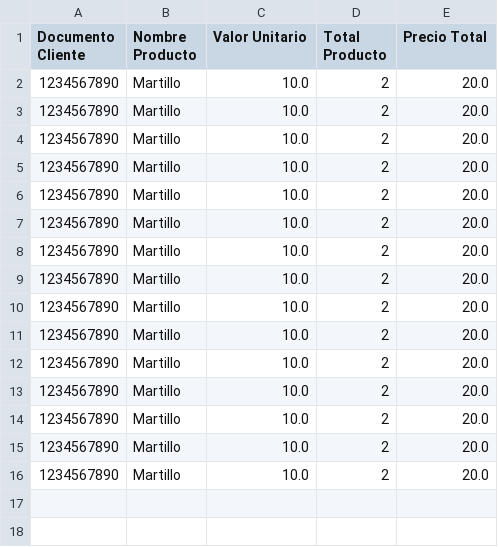
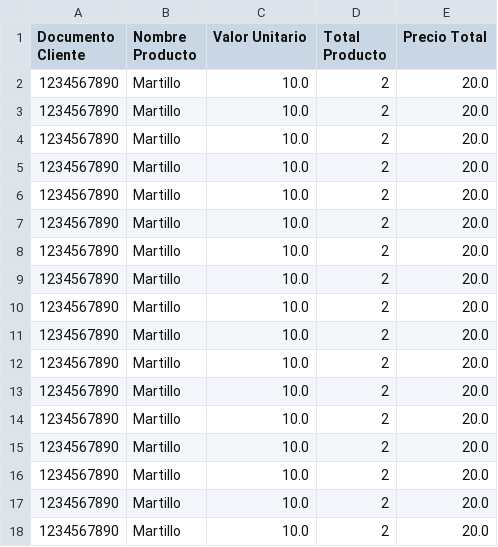
Before and after one commit to programercr/ModeloGestionCrediticia, a CSV file: productos.csv, drawn as a sheet.

```diff
--- a/productos.csv
+++ b/productos.csv
@@ -16 +16,3 @@ Documento Cliente,Nombre Producto,Valor Unitario,Total Producto,Precio Total
 1234567890,Martillo,10.0,2,20.0
+1234567890,Martillo,10.0,2,20.0
+1234567890,Martillo,10.0,2,20.0
```
Also changed, not shown: clientes.csv, 2 other files.
